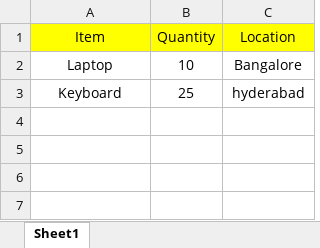
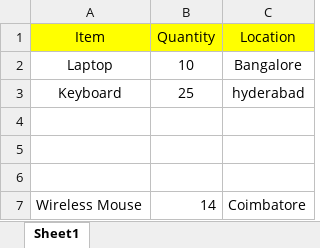
Before and after one commit to lakshman-y-19/PMO-Office, an Excel workbook: Inventory.xlsx, sheet Sheet1, drawn as a sheet; values as stored, in another font and other column widths than the file's, no borders; the diff names each change by its address in the sheet, - before the commit and + after, or states it on an @@ line.

Commit message:
Added ProjectPlan.xlsx and updated Inventory
Added ProjectPlan.xlsx and updated Inventory

```diff
--- a/Inventory.xlsx (sheet Sheet1)
+++ b/Inventory.xlsx (sheet Sheet1)
+row 4: (empty)
+row 5: (empty)
+row 6: (empty)
+row 7: Wireless Mouse | 14 | Coimbatore
```
Also changed, not shown: 1 other file.
